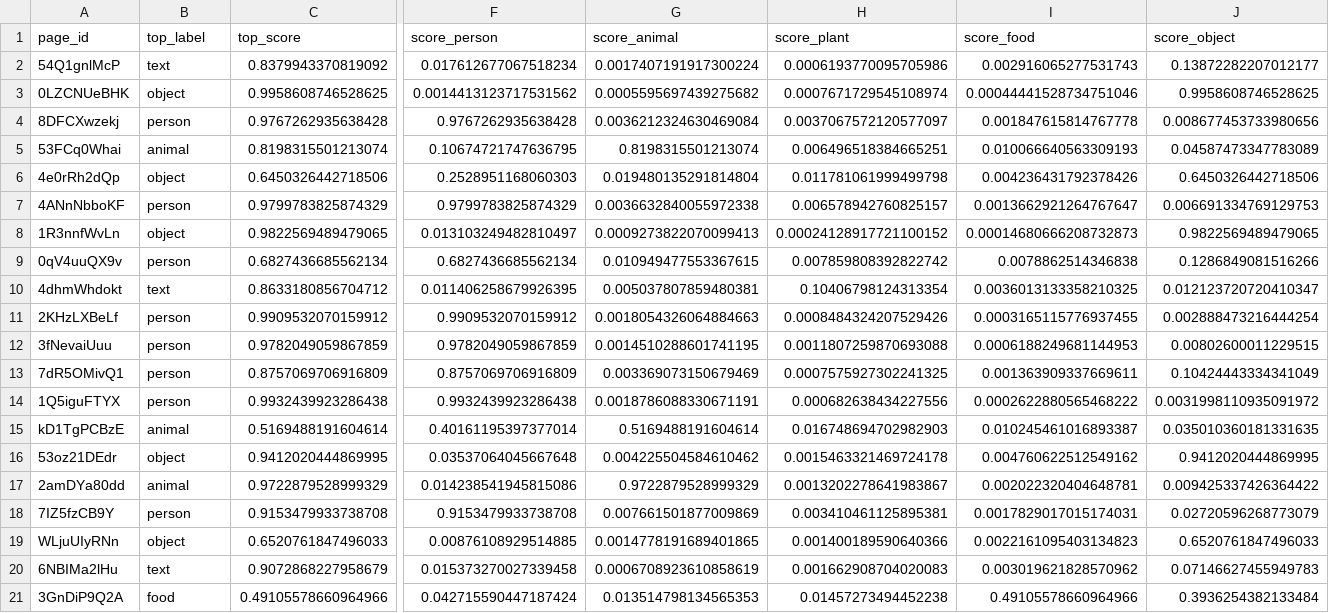
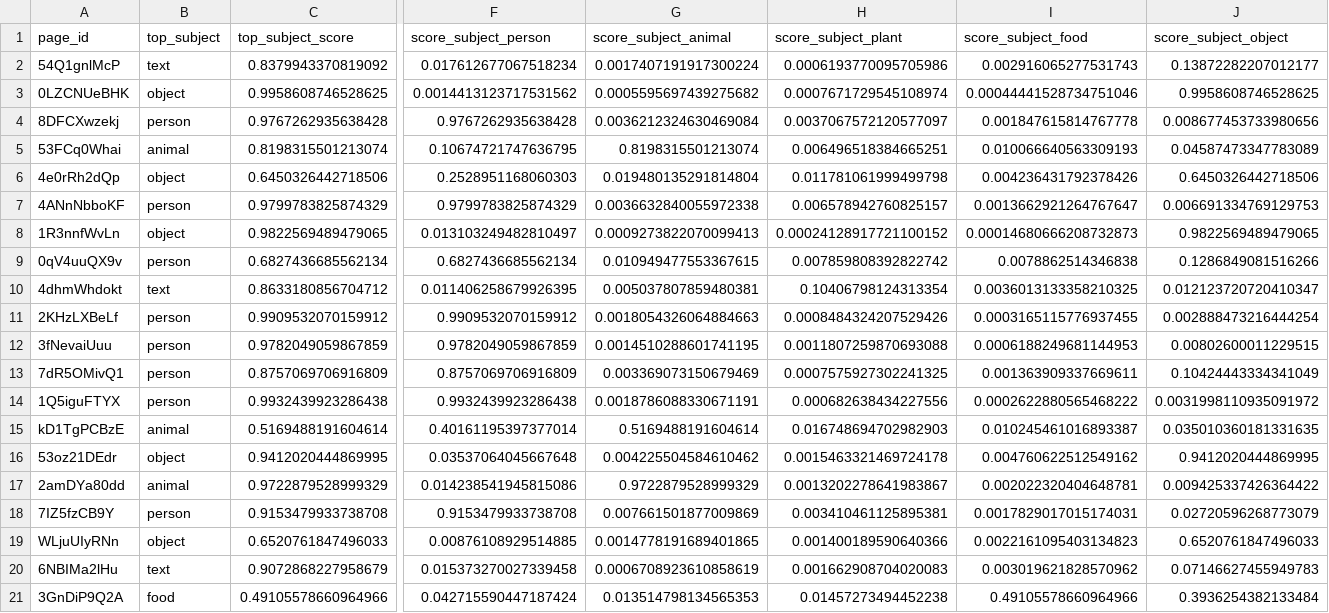
Before and after one commit to ViacheslavDanilov/video-bokeh, a CSV file: backend/data/magick_dev/predictions.csv, drawn as a sheet; only a part is shown, gaps mark what is left out; the diff covers the shown part only; the diff names each change by its address in the sheet, - before the commit and + after, or states it on an @@ line.

Commit message:
refactor: update metadata and predictions CSV structure to replace 'subject' with 'prompt' for improved clarity in data representation

```diff
--- a/backend/data/magick_dev/predictions.csv
+++ b/backend/data/magick_dev/predictions.csv
-B1: top_label
+B1: top_subject
-C1: top_score
+C1: top_subject_score
-F1: score_person
+F1: score_subject_person
-G1: score_animal
+G1: score_subject_animal
-H1: score_plant
+H1: score_subject_plant
-I1: score_food
+I1: score_subject_food
-J1: score_object
+J1: score_subject_object
```
Also changed, not shown: 3 edited cells elsewhere in this file, backend/data/magick_dev/metadata.csv, 3 other files.
